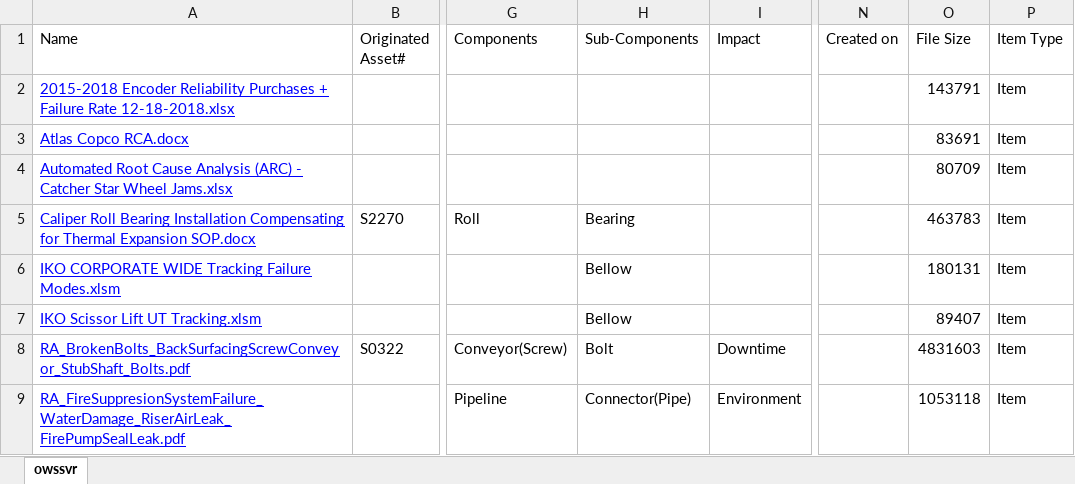
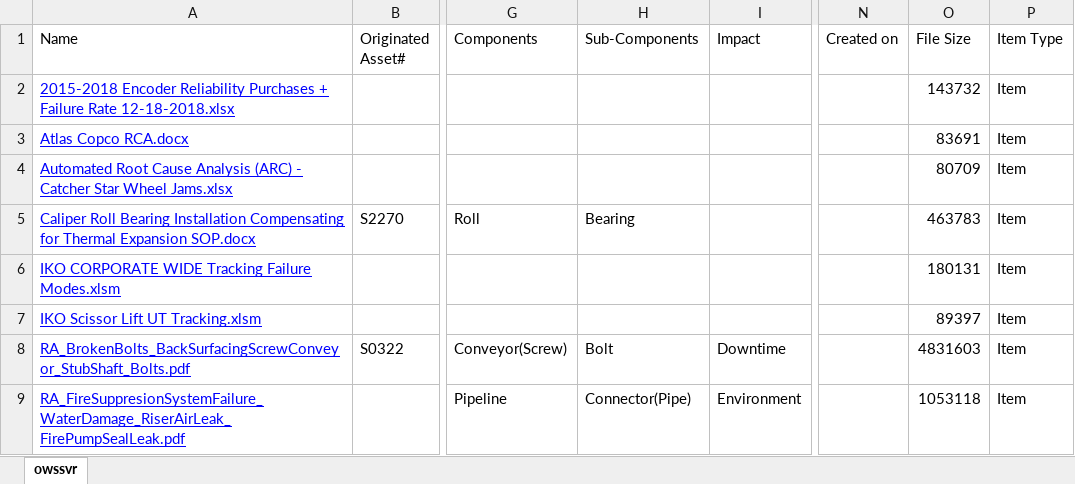
Before and after one commit to jonathanmajh/iko-tools, an Excel workbook: VBA/SharepointReliabilityAlerts.xlsm, sheet owssvr, drawn as a sheet; only a part is shown, gaps mark what is left out; values as stored, in another font and other column widths than the file's, no borders; table styles not drawn; the diff covers the shown part only; the diff names each change by its address in the sheet, - before the commit and + after, or states it on an @@ line.

```diff
--- a/VBA/SharepointReliabilityAlerts.xlsm (sheet owssvr)
+++ b/VBA/SharepointReliabilityAlerts.xlsm (sheet owssvr)
-O2 (File Size): 143791
+O2 (File Size): 143732
-H6:H7 (Sub-Components): Bellow
+H6:H7 (Sub-Components): (empty)
-O7 (File Size): 89407
+O7 (File Size): 89397
```
Also changed, not shown: 1 added row, 1 removed row and 5 edited cells elsewhere in this sheet, 31 other files.
